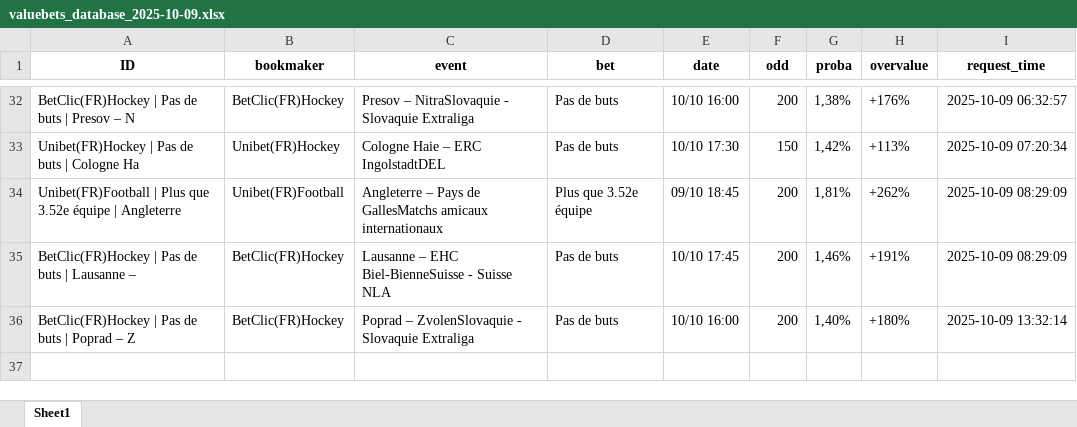
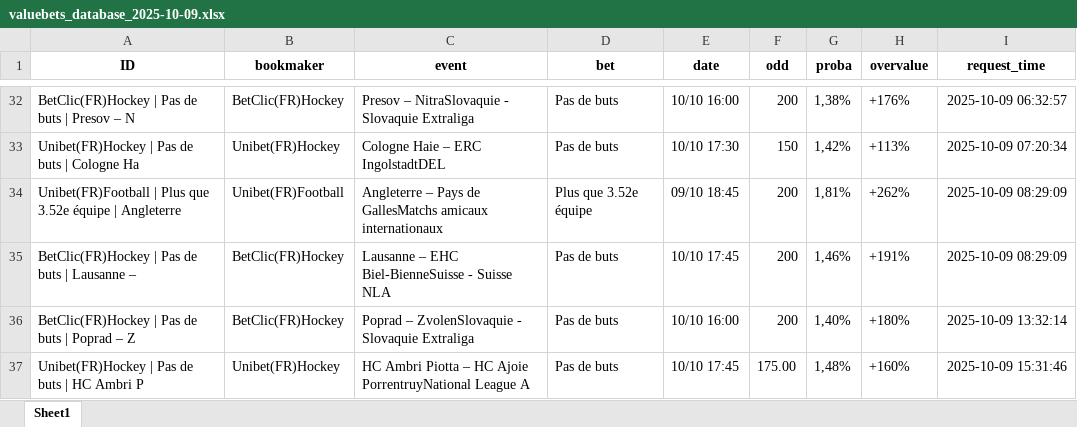
Before and after one commit to mdujardin3007/betting_scrapping, an Excel workbook: data/valuebets_database_2025-10-09.xlsx, sheet Sheet1, drawn as a sheet; only a part is shown, gaps mark what is left out; values as stored, in another font and other column widths than the file's, no borders; the diff names each change by its address in the sheet, - before the commit and + after, or states it on an @@ line.

Commit message:
Mise à jour des données valuebets

```diff
--- a/data/valuebets_database_2025-10-09.xlsx (sheet Sheet1)
+++ b/data/valuebets_database_2025-10-09.xlsx (sheet Sheet1)
+row 37: Unibet(FR)Hockey | Pas de buts | HC Ambri P | Unibet(FR)Hockey | HC Ambri Piotta – HC Ajoie PorrentruyNational League A | Pas de buts | 10/10 17:45 | 175.00 | 1,48% | +160% | 2025-10-09 15:31:46
```
